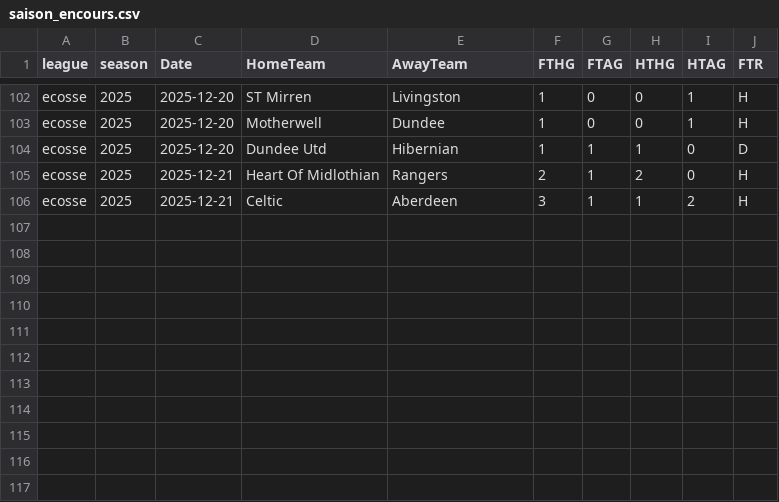
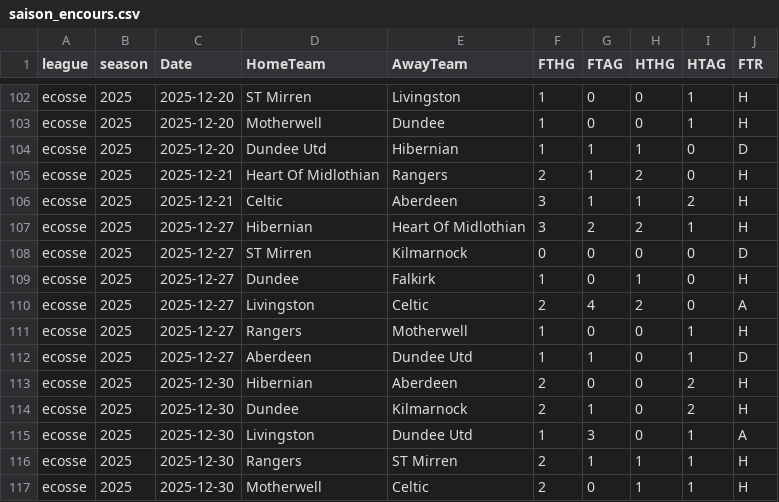
Before and after one commit to bobbobunda01/betsmart_new_version, a CSV file: data/ecosse/saison_encours.csv, drawn as a sheet; only a part is shown, gaps mark what is left out; the diff names each change by its address in the sheet, - before the commit and + after, or states it on an @@ line.

```diff
--- a/data/ecosse/saison_encours.csv
+++ b/data/ecosse/saison_encours.csv
+row 107: ecosse | 2025 | 2025-12-27 | Hibernian | Heart Of Midlothian | 3 | 2 | 2 | 1 | H
+row 108: ecosse | 2025 | 2025-12-27 | ST Mirren | Kilmarnock | 0 | 0 | 0 | 0 | D
+row 109: ecosse | 2025 | 2025-12-27 | Dundee | Falkirk | 1 | 0 | 1 | 0 | H
+row 110: ecosse | 2025 | 2025-12-27 | Livingston | Celtic | 2 | 4 | 2 | 0 | A
+row 111: ecosse | 2025 | 2025-12-27 | Rangers | Motherwell | 1 | 0 | 0 | 1 | H
+row 112: ecosse | 2025 | 2025-12-27 | Aberdeen | Dundee Utd | 1 | 1 | 0 | 1 | D
+row 113: ecosse | 2025 | 2025-12-30 | Hibernian | Aberdeen | 2 | 0 | 0 | 2 | H
+row 114: ecosse | 2025 | 2025-12-30 | Dundee | Kilmarnock | 2 | 1 | 0 | 2 | H
+row 115: ecosse | 2025 | 2025-12-30 | Livingston | Dundee Utd | 1 | 3 | 0 | 1 | A
+row 116: ecosse | 2025 | 2025-12-30 | Rangers | ST Mirren | 2 | 1 | 1 | 1 | H
+row 117: ecosse | 2025 | 2025-12-30 | Motherwell | Celtic | 2 | 0 | 1 | 1 | H
```
Also changed, not shown: data/can/saison_encours.csv, data/pl/saison_encours.csv, 7 other files.
